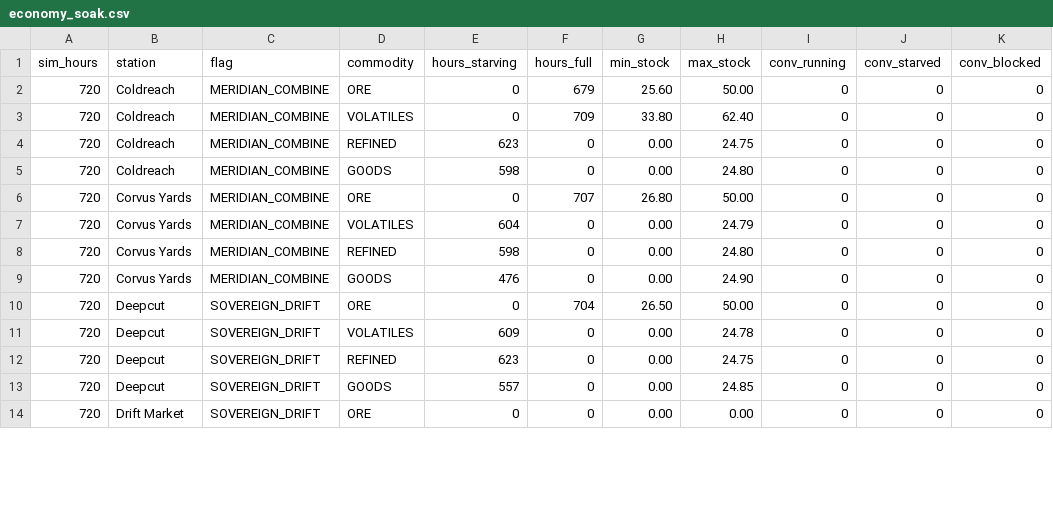
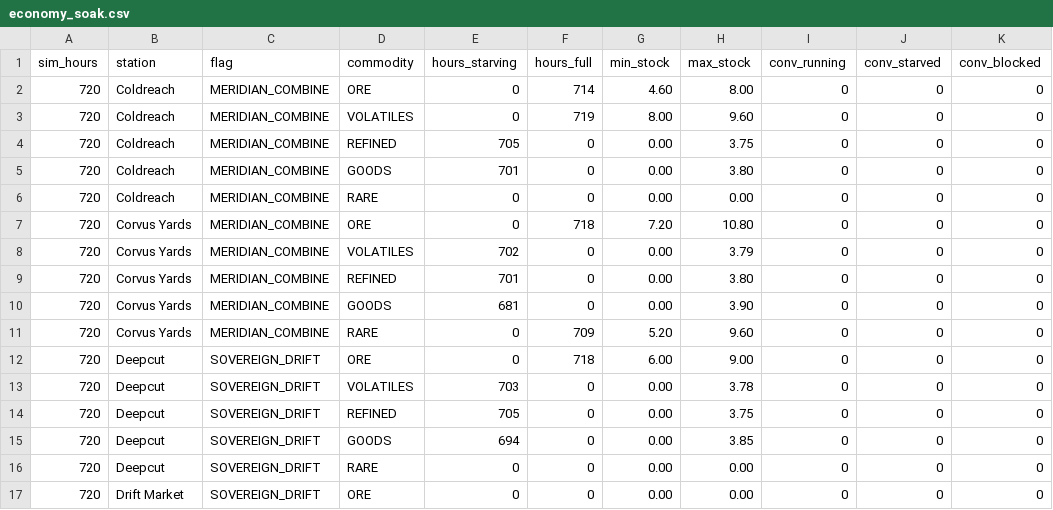
Before and after one commit to afaucher/project_deep_space, a CSV file: tactical_analysis/data/economy_soak.csv, drawn as a sheet; only a part is shown; the diff covers the shown part only.

```diff
--- a/tactical_analysis/data/economy_soak.csv
+++ b/tactical_analysis/data/economy_soak.csv
@@ -1,14 +1,17 @@
 sim_hours,station,flag,commodity,hours_starving,hours_full,min_stock,max_stock,conv_running,conv_starved,conv_blocked
-720,Coldreach,MERIDIAN_COMBINE,ORE,0,679,25.60,50.00,0,0,0
-720,Coldreach,MERIDIAN_COMBINE,VOLATILES,0,709,33.80,62.40,0,0,0
-720,Coldreach,MERIDIAN_COMBINE,REFINED,623,0,0.00,24.75,0,0,0
-720,Coldreach,MERIDIAN_COMBINE,GOODS,598,0,0.00,24.80,0,0,0
-720,Corvus Yards,MERIDIAN_COMBINE,ORE,0,707,26.80,50.00,0,0,0
-720,Corvus Yards,MERIDIAN_COMBINE,VOLATILES,604,0,0.00,24.79,0,0,0
-720,Corvus Yards,MERIDIAN_COMBINE,REFINED,598,0,0.00,24.80,0,0,0
-720,Corvus Yards,MERIDIAN_COMBINE,GOODS,476,0,0.00,24.90,0,0,0
-720,Deepcut,SOVEREIGN_DRIFT,ORE,0,704,26.50,50.00,0,0,0
-720,Deepcut,SOVEREIGN_DRIFT,VOLATILES,609,0,0.00,24.78,0,0,0
-720,Deepcut,SOVEREIGN_DRIFT,REFINED,623,0,0.00,24.75,0,0,0
-720,Deepcut,SOVEREIGN_DRIFT,GOODS,557,0,0.00,24.85,0,0,0
+720,Coldreach,MERIDIAN_COMBINE,ORE,0,714,4.60,8.00,0,0,0
+720,Coldreach,MERIDIAN_COMBINE,VOLATILES,0,719,8.00,9.60,0,0,0
+720,Coldreach,MERIDIAN_COMBINE,REFINED,705,0,0.00,3.75,0,0,0
+720,Coldreach,MERIDIAN_COMBINE,GOODS,701,0,0.00,3.80,0,0,0
+720,Coldreach,MERIDIAN_COMBINE,RARE,0,0,0.00,0.00,0,0,0
+720,Corvus Yards,MERIDIAN_COMBINE,ORE,0,718,7.20,10.80,0,0,0
+720,Corvus Yards,MERIDIAN_COMBINE,VOLATILES,702,0,0.00,3.79,0,0,0
+720,Corvus Yards,MERIDIAN_COMBINE,REFINED,701,0,0.00,3.80,0,0,0
+720,Corvus Yards,MERIDIAN_COMBINE,GOODS,681,0,0.00,3.90,0,0,0
+720,Corvus Yards,MERIDIAN_COMBINE,RARE,0,709,5.20,9.60,0,0,0
+720,Deepcut,SOVEREIGN_DRIFT,ORE,0,718,6.00,9.00,0,0,0
+720,Deepcut,SOVEREIGN_DRIFT,VOLATILES,703,0,0.00,3.78,0,0,0
+720,Deepcut,SOVEREIGN_DRIFT,REFINED,705,0,0.00,3.75,0,0,0
+720,Deepcut,SOVEREIGN_DRIFT,GOODS,694,0,0.00,3.85,0,0,0
+720,Deepcut,SOVEREIGN_DRIFT,RARE,0,0,0.00,0.00,0,0,0
 720,Drift Market,SOVEREIGN_DRIFT,ORE,0,0,0.00,0.00,0,0,0
```
Also changed, not shown: 5 added rows and 50 edited cells elsewhere in this file, tactical_analysis/data/economy_traffic.csv, tactical_analysis/data/pd_kill_wave_perf.csv, 19 other files.
